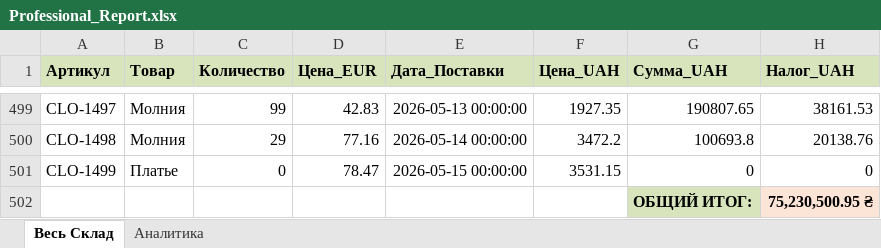
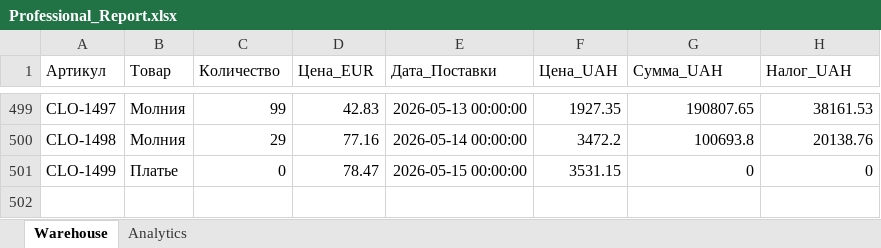
Before and after one commit to Maryna-automation/Warehouse_Analytics, an Excel workbook: Professional_Report.xlsx, sheet Warehouse, drawn as a sheet; only a part is shown, gaps mark what is left out; values as stored, in another font and other column widths than the file's, no borders; the diff names each change by its address in the sheet, - before the commit and + after, or states it on an @@ line.

```diff
--- a/Professional_Report.xlsx (sheet Warehouse)
+++ b/Professional_Report.xlsx (sheet Warehouse)
-sheet tab: Весь Склад
+sheet tab: Warehouse
-sheet tab: Аналитика
+sheet tab: Analytics
@@ A1:H1 fill: #D7E4BC → none, bold: on → off @@
-row 502:  |  |  |  |  |  | ОБЩИЙ ИТОГ: | 75,230,500.95 ₴
```
Also changed, not shown: sheet Analytics, 6 other files.
